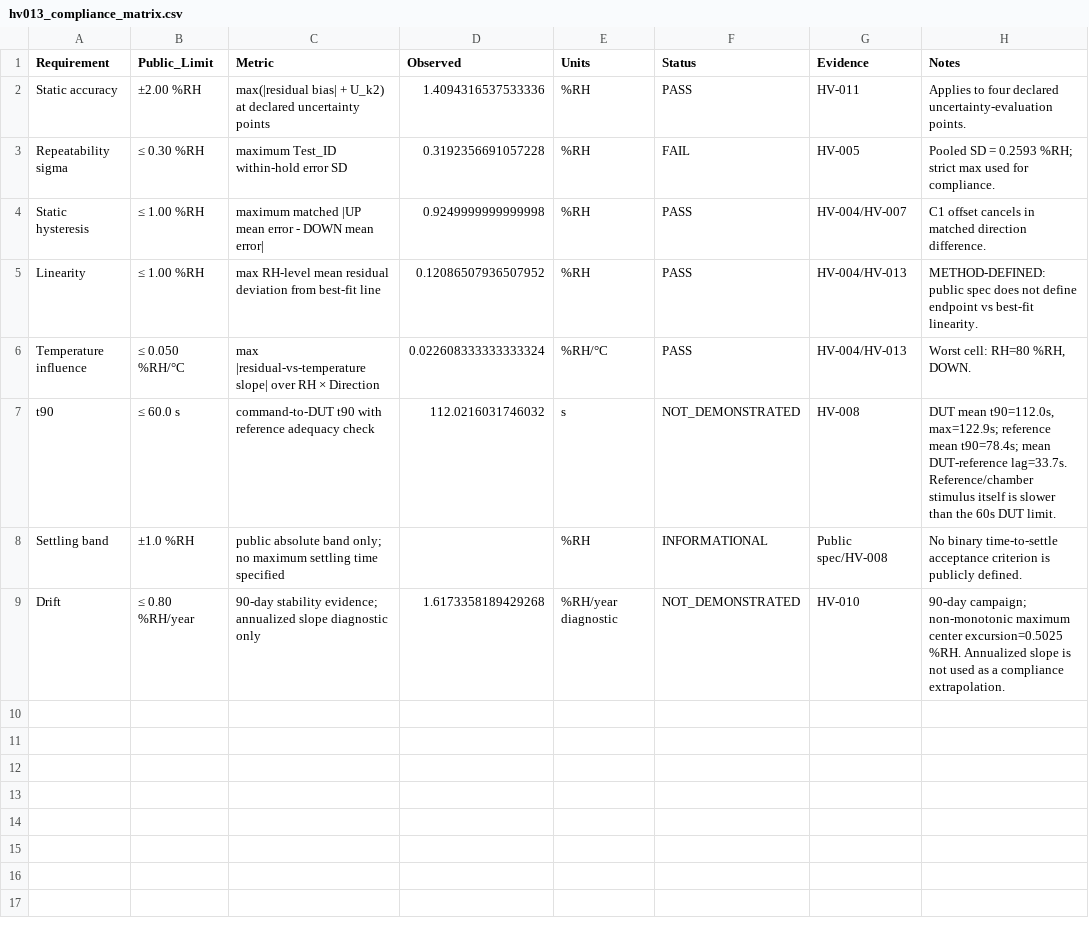
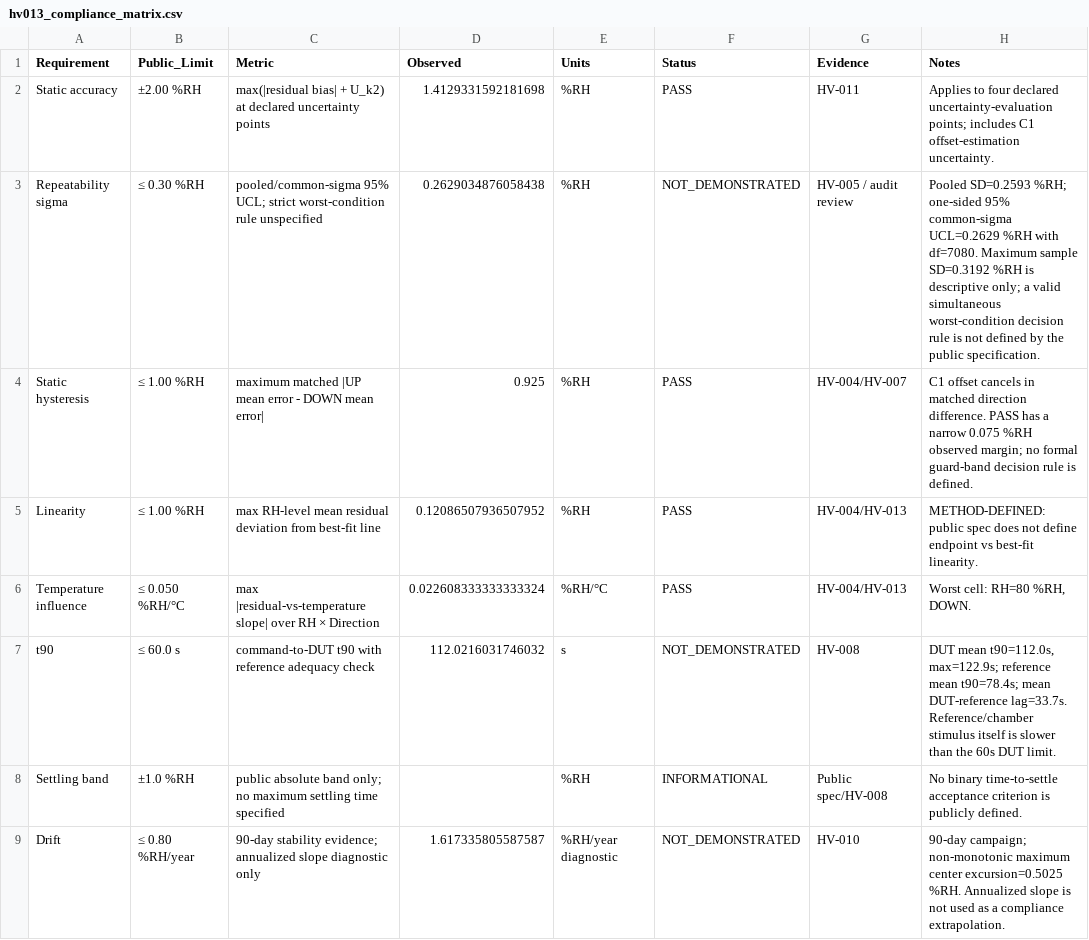
Before and after one commit to hmolhem/hvac-sensor-validation-metrology, a CSV file: reports/tables/hv013_compliance_matrix.csv, drawn as a sheet.

Commit message:
Audit closure: correct decision rules and reproducibility controls (#18)
Close external-audit methodology and software-delivery findings. Correct repeatability decision logic, add C1-estimation uncertainty, clarify validation scope, protect frozen model records, and add automated reproducibility checks.

```diff
--- a/reports/tables/hv013_compliance_matrix.csv
+++ b/reports/tables/hv013_compliance_matrix.csv
@@ -1,5 +1,5 @@
 Requirement,Public_Limit,Metric,Observed,Units,Status,Evidence,Notes
-Static accuracy,±2.00 %RH,max(|residual bias| + U_k2) at declared uncertainty points,1.4094316537533336,%RH,PASS,HV-011,Applies to four declared uncertainty-evaluation points.
-Repeatability sigma,≤ 0.30 %RH,maximum Test_ID within-hold error SD,0.3192356691057228,%RH,FAIL,HV-005,Pooled SD = 0.2593 %RH; strict max used for compliance.
-Static hysteresis,≤ 1.00 %RH,maximum matched |UP mean error - DOWN mean error|,0.9249999999999998,%RH,PASS,HV-004/HV-007,C1 offset cancels in matched direction difference.
+Static accuracy,±2.00 %RH,max(|residual bias| + U_k2) at declared uncertainty points,1.4129331592181698,%RH,PASS,HV-011,Applies to four declared uncertainty-evaluation points; includes C1 offset-estimation uncertainty.
+Repeatability sigma,≤ 0.30 %RH,pooled/common-sigma 95% UCL; strict worst-condition rule unspecified,0.2629034876058438,%RH,NOT_DEMONSTRATED,HV-005 / audit review,Pooled SD=0.2593 %RH; one-sided 95% common-sigma UCL=0.2629 %RH with df=7080. Maximum sample SD=0.3192 %RH is descriptive only; a valid simultaneous worst-condition decision rule is not defined by the public specification.
+Static hysteresis,≤ 1.00 %RH,maximum matched |UP mean error - DOWN mean error|,0.925,%RH,PASS,HV-004/HV-007,C1 offset cancels in matched direction difference. PASS has a narrow 0.075 %RH observed margin; no formal guard-band decision rule is defined.
 Linearity,≤ 1.00 %RH,max RH-level mean residual deviation from best-fit line,0.12086507936507952,%RH,PASS,HV-004/HV-013,METHOD-DEFINED: public spec does not define endpoint vs best-fit linearity.
@@ -8,2 +8,2 @@ t90,≤ 60.0 s,command-to-DUT t90 with reference adequacy check,112.021603174603
 Settling band,±1.0 %RH,public absolute band only; no maximum settling time specified,,%RH,INFORMATIONAL,Public spec/HV-008,No binary time-to-settle acceptance criterion is publicly defined.
-Drift,≤ 0.80 %RH/year,90-day stability evidence; annualized slope diagnostic only,1.6173358189429268,%RH/year diagnostic,NOT_DEMONSTRATED,HV-010,90-day campaign; non-monotonic maximum center excursion=0.5025 %RH. Annualized slope is not used as a compliance extrapolation.
+Drift,≤ 0.80 %RH/year,90-day stability evidence; annualized slope diagnostic only,1.617335805587587,%RH/year diagnostic,NOT_DEMONSTRATED,HV-010,90-day campaign; non-monotonic maximum center excursion=0.5025 %RH. Annualized slope is not used as a compliance extrapolation.
```
Also changed, not shown: reports/tables/hv011_uncertainty_budget.csv, reports/tables/hv011_uncertainty_sensitivity.csv, 32 other files.
